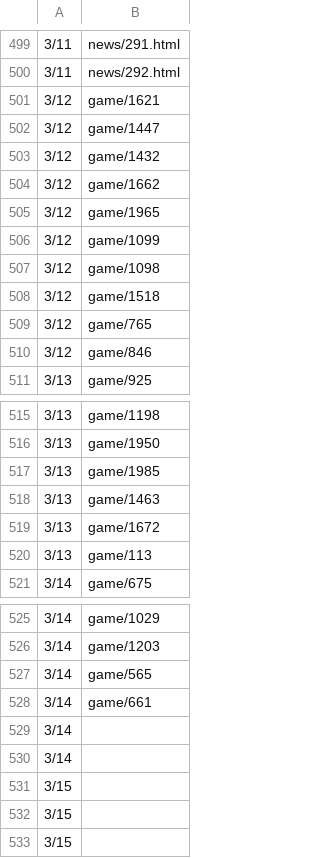
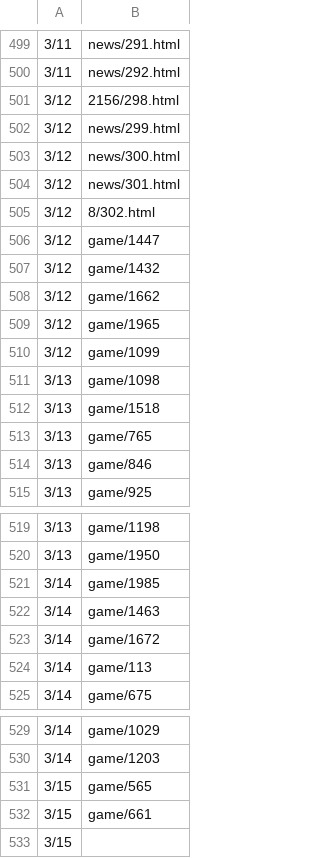
Before and after one commit to HZH1907/somenormalfile, a CSV file: id.csv, drawn as a sheet; only a part is shown, gaps mark what is left out.

Commit message:
Update id.csv with new game and news entries
This commit updates the entries in id.csv by adding new game and news entries while also removing some old entries. The changes reflect the latest data.

```diff
--- a/id.csv
+++ b/id.csv
@@ -500,3 +500,7 @@
 3/11,news/292.html
-3/12,game/1621
+3/12,2156/298.html
+3/12,news/299.html
+3/12,news/300.html
+3/12,news/301.html
+3/12,8/302.html
 3/12,game/1447
@@ -506,6 +510,6 @@
 3/12,game/1099
-3/12,game/1098
-3/12,game/1518
-3/12,game/765
-3/12,game/846
+3/13,game/1098
+3/13,game/1518
+3/13,game/765
+3/13,game/846
 3/13,game/925
@@ -516,6 +520,6 @@
 3/13,game/1950
-3/13,game/1985
-3/13,game/1463
-3/13,game/1672
-3/13,game/113
+3/14,game/1985
+3/14,game/1463
+3/14,game/1672
+3/14,game/113
 3/14,game/675
@@ -526,8 +530,4 @@
 3/14,game/1203
-3/14,game/565
-3/14,game/661
-3/14,
-3/14,
-3/15,
-3/15,
+3/15,game/565
+3/15,game/661
 3/15,
```
